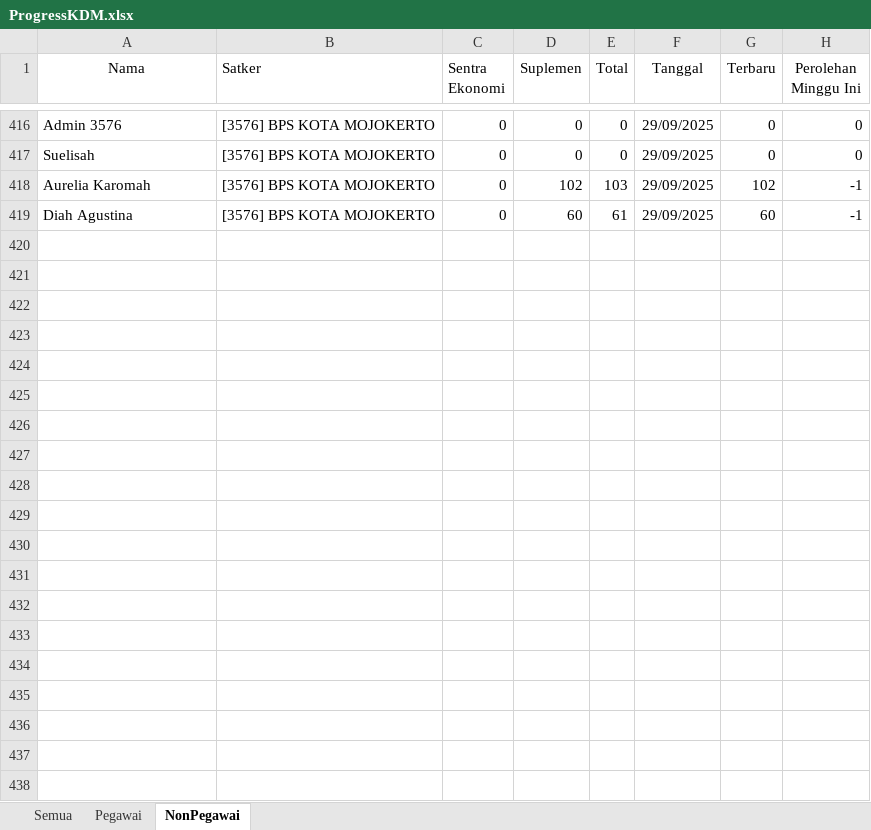
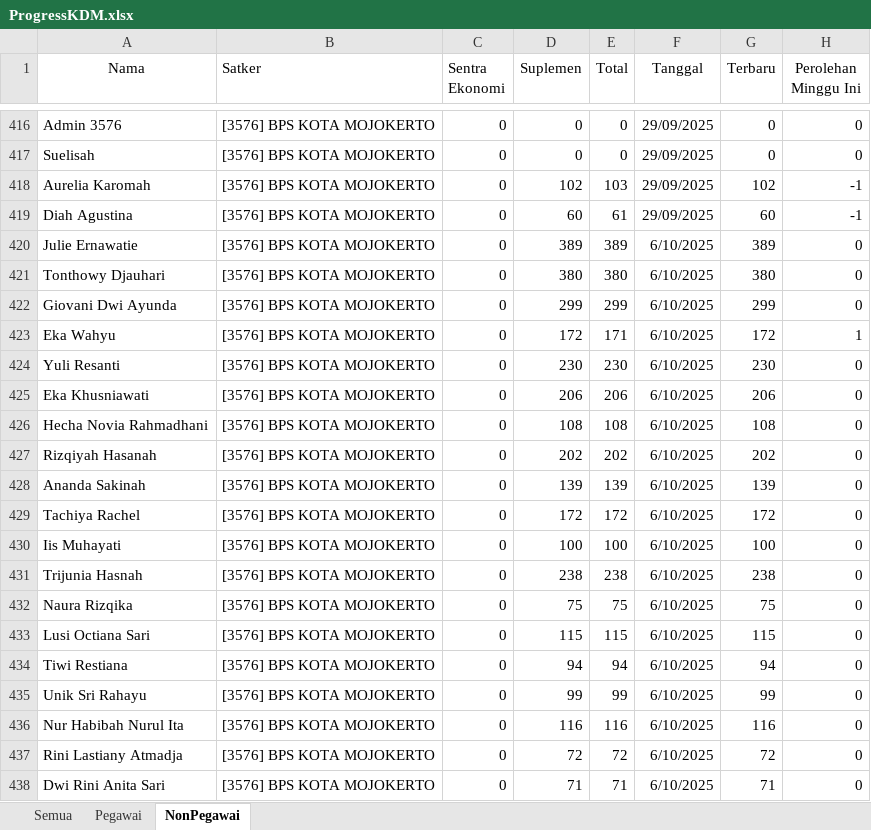
Before and after one commit to RizqikaNauraF/Dashboard-KDM-BPS-Kota-Mojokerto, an Excel workbook: ProgressKDM.xlsx, sheet NonPegawai, drawn as a sheet; only a part is shown, gaps mark what is left out; values as stored, in another font and other column widths than the file's, no borders; the diff covers the shown part only; the diff names each change by its address in the sheet, - before the commit and + after, or states it on an @@ line.

```diff
--- a/ProgressKDM.xlsx (sheet NonPegawai)
+++ b/ProgressKDM.xlsx (sheet NonPegawai)
+row 420: Julie Ernawatie | [3576] BPS KOTA MOJOKERTO | 0 | 389 | 389 | 6/10/2025 | 389 | 0
+row 421: Tonthowy Djauhari | [3576] BPS KOTA MOJOKERTO | 0 | 380 | 380 | 6/10/2025 | 380 | 0
+row 422: Giovani Dwi Ayunda | [3576] BPS KOTA MOJOKERTO | 0 | 299 | 299 | 6/10/2025 | 299 | 0
+row 423: Eka Wahyu | [3576] BPS KOTA MOJOKERTO | 0 | 172 | 171 | 6/10/2025 | 172 | 1
+row 424: Yuli Resanti | [3576] BPS KOTA MOJOKERTO | 0 | 230 | 230 | 6/10/2025 | 230 | 0
+row 425: Eka Khusniawati | [3576] BPS KOTA MOJOKERTO | 0 | 206 | 206 | 6/10/2025 | 206 | 0
+row 426: Hecha Novia Rahmadhani | [3576] BPS KOTA MOJOKERTO | 0 | 108 | 108 | 6/10/2025 | 108 | 0
+row 427: Rizqiyah Hasanah | [3576] BPS KOTA MOJOKERTO | 0 | 202 | 202 | 6/10/2025 | 202 | 0
+row 428: Ananda Sakinah | [3576] BPS KOTA MOJOKERTO | 0 | 139 | 139 | 6/10/2025 | 139 | 0
+row 429: Tachiya Rachel | [3576] BPS KOTA MOJOKERTO | 0 | 172 | 172 | 6/10/2025 | 172 | 0
+row 430: Iis Muhayati | [3576] BPS KOTA MOJOKERTO | 0 | 100 | 100 | 6/10/2025 | 100 | 0
+row 431: Trijunia Hasnah | [3576] BPS KOTA MOJOKERTO | 0 | 238 | 238 | 6/10/2025 | 238 | 0
+row 432: Naura Rizqika | [3576] BPS KOTA MOJOKERTO | 0 | 75 | 75 | 6/10/2025 | 75 | 0
+row 433: Lusi Octiana Sari | [3576] BPS KOTA MOJOKERTO | 0 | 115 | 115 | 6/10/2025 | 115 | 0
+row 434: Tiwi Restiana | [3576] BPS KOTA MOJOKERTO | 0 | 94 | 94 | 6/10/2025 | 94 | 0
+row 435: Unik Sri Rahayu | [3576] BPS KOTA MOJOKERTO | 0 | 99 | 99 | 6/10/2025 | 99 | 0
+row 436: Nur Habibah Nurul Ita | [3576] BPS KOTA MOJOKERTO | 0 | 116 | 116 | 6/10/2025 | 116 | 0
+row 437: Rini Lastiany Atmadja | [3576] BPS KOTA MOJOKERTO | 0 | 72 | 72 | 6/10/2025 | 72 | 0
+row 438: Dwi Rini Anita Sari | [3576] BPS KOTA MOJOKERTO | 0 | 71 | 71 | 6/10/2025 | 71 | 0
```
Also changed, not shown: 44 added rows elsewhere in this sheet, sheet Semua, sheet Pegawai, 1 other file.
